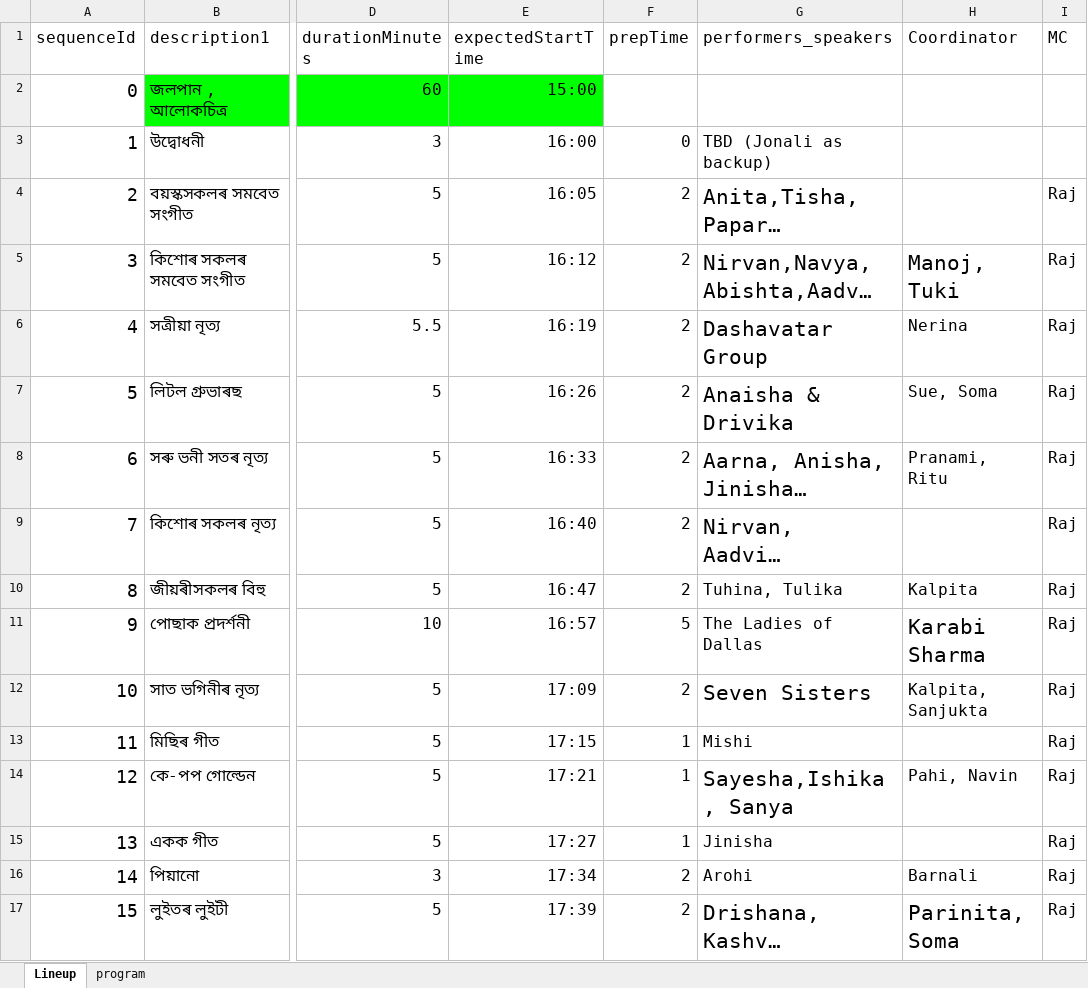
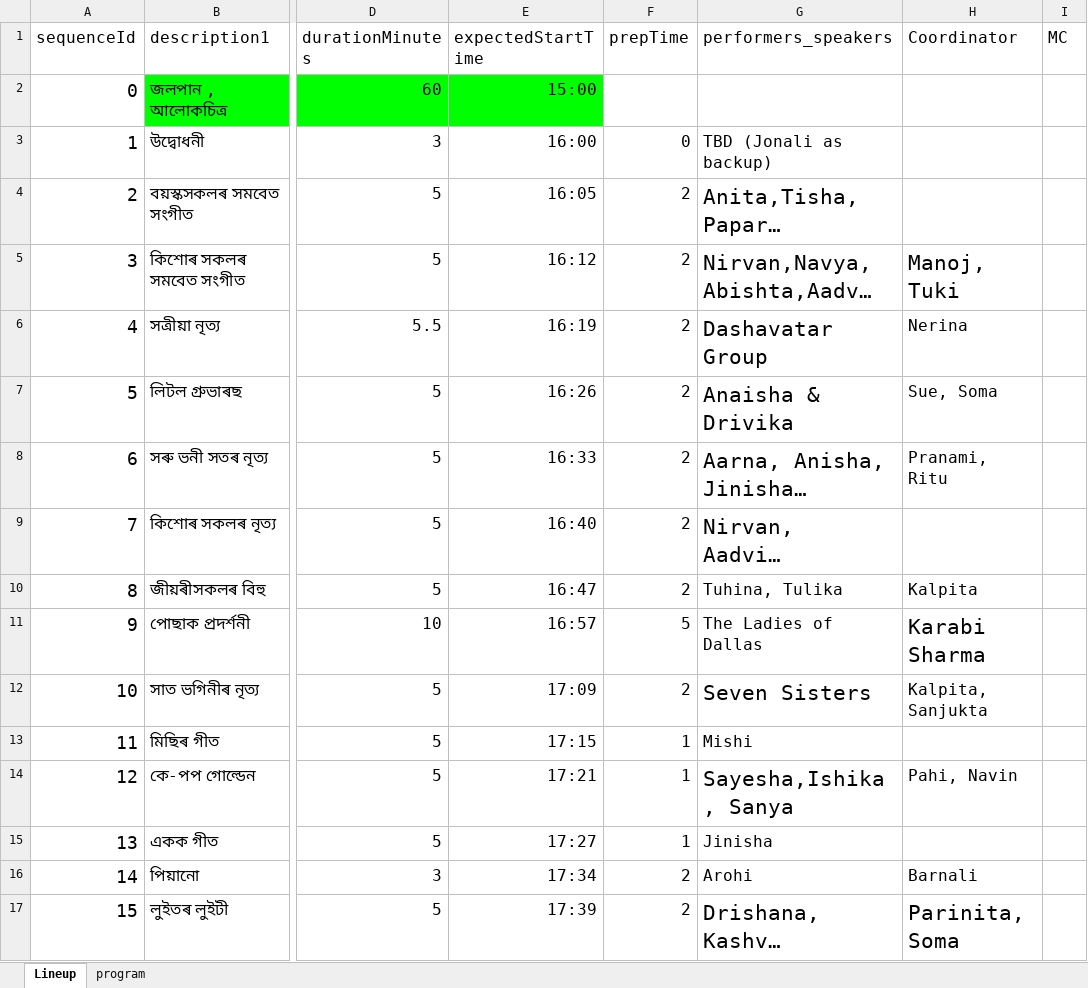
Before and after one commit to poxiraj/dfw_2026, an Excel workbook: Lineup2026.xlsx, sheet Lineup, drawn as a sheet; only a part is shown, gaps mark what is left out; long unchanged cells end in …; values as stored, in another font and other column widths than the file's, no borders; charts and pictures not drawn; the diff covers the shown part only; the diff names each change by its address in the sheet, - before the commit and + after, or states it on an @@ line.

```diff
--- a/Lineup2026.xlsx (sheet Lineup)
+++ b/Lineup2026.xlsx (sheet Lineup)
-I4:I17 (MC): Raj
+I4:I17 (MC): (empty)
```
Also changed, not shown: 2 added rows, 2 removed rows, 25 edited cells and row numbers in column A elsewhere in this sheet, sheet program, formulas that keep their value, 2 other files.
